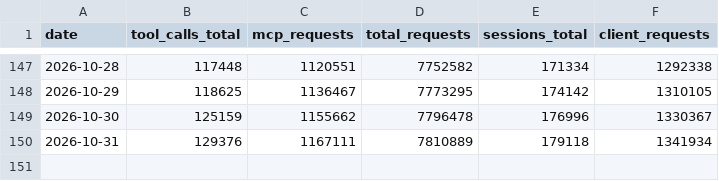
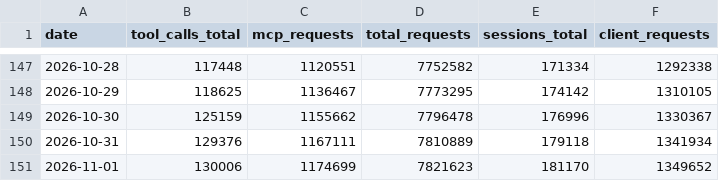
Before and after one commit to silly-geese/estonian-mcp, a CSV file: metrics-history.csv, drawn as a sheet; only a part is shown, gaps mark what is left out; the diff names each change by its address in the sheet, - before the commit and + after, or states it on an @@ line.

```diff
--- a/metrics-history.csv
+++ b/metrics-history.csv
+row 151: 2026-11-01 | 130006 | 1174699 | 7821623 | 181170 | 1349652
```
